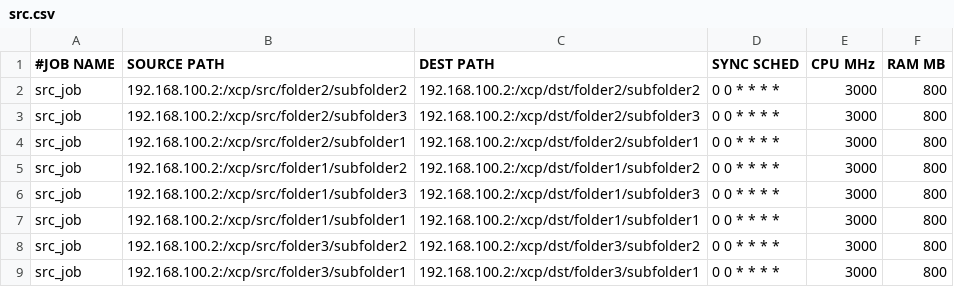
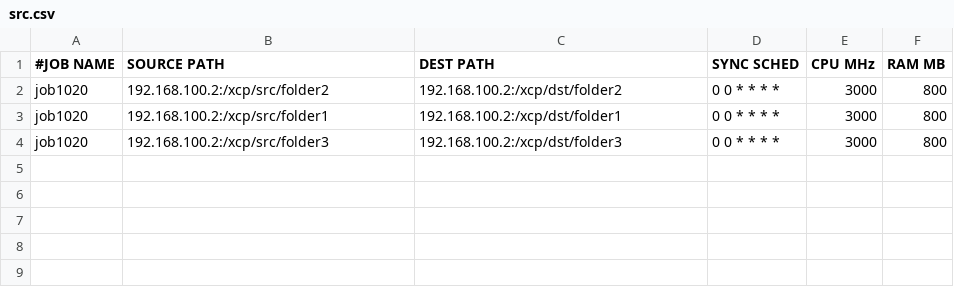
Before and after one commit to aluckhur/xcption, a CSV file: example/src.csv, drawn as a sheet.

```diff
--- a/example/src.csv
+++ b/example/src.csv
@@ -1,9 +1,4 @@
 #JOB NAME,SOURCE PATH,DEST PATH,SYNC SCHED,CPU MHz,RAM MB
-src_job,192.168.100.2:/xcp/src/folder2/subfolder2,192.168.100.2:/xcp/dst/folder2/subfolder2,0 0 * * * *,3000,800
-src_job,192.168.100.2:/xcp/src/folder2/subfolder3,192.168.100.2:/xcp/dst/folder2/subfolder3,0 0 * * * *,3000,800
-src_job,192.168.100.2:/xcp/src/folder2/subfolder1,192.168.100.2:/xcp/dst/folder2/subfolder1,0 0 * * * *,3000,800
-src_job,192.168.100.2:/xcp/src/folder1/subfolder2,192.168.100.2:/xcp/dst/folder1/subfolder2,0 0 * * * *,3000,800
-src_job,192.168.100.2:/xcp/src/folder1/subfolder3,192.168.100.2:/xcp/dst/folder1/subfolder3,0 0 * * * *,3000,800
-src_job,192.168.100.2:/xcp/src/folder1/subfolder1,192.168.100.2:/xcp/dst/folder1/subfolder1,0 0 * * * *,3000,800
-src_job,192.168.100.2:/xcp/src/folder3/subfolder2,192.168.100.2:/xcp/dst/folder3/subfolder2,0 0 * * * *,3000,800
-src_job,192.168.100.2:/xcp/src/folder3/subfolder1,192.168.100.2:/xcp/dst/folder3/subfolder1,0 0 * * * *,3000,800
+job1020,192.168.100.2:/xcp/src/folder2,192.168.100.2:/xcp/dst/folder2,0 0 * * * *,3000,800
+job1020,192.168.100.2:/xcp/src/folder1,192.168.100.2:/xcp/dst/folder1,0 0 * * * *,3000,800
+job1020,192.168.100.2:/xcp/src/folder3,192.168.100.2:/xcp/dst/folder3,0 0 * * * *,3000,800
```
Also changed, not shown: 6 other files.
